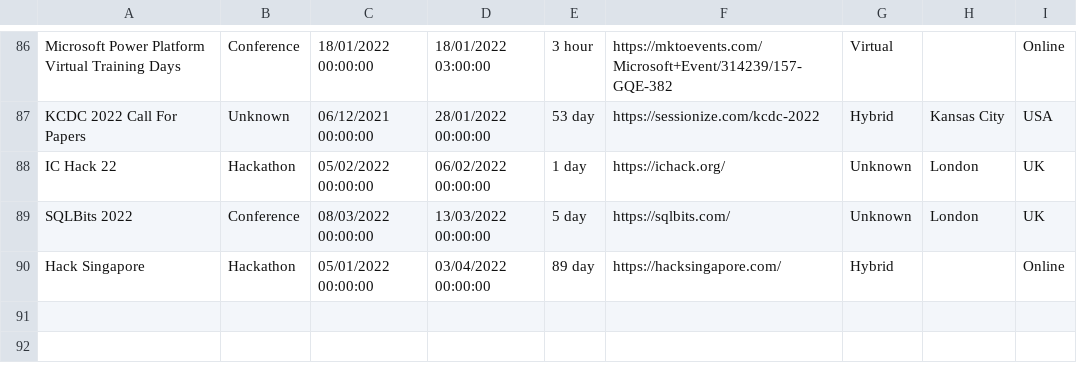
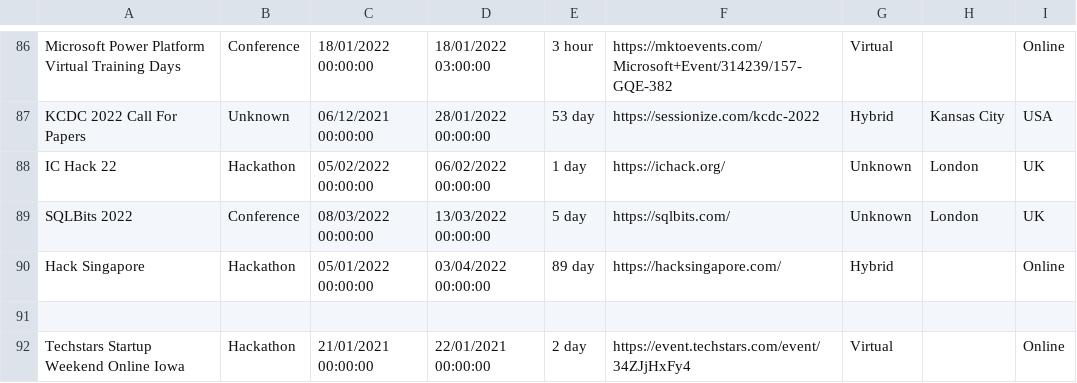
Before and after one commit to Avanade/TechCommunityCalendar, a CSV file: src/TechCommunityCalendar.Solution/TechCommunityCalendar.CoreWebApplication/wwwroot/Data/TechEvents.csv, drawn as a sheet; only a part is shown, gaps mark what is left out.

Commit message:
Adding event Techstars Startup Weekend Online Iowa to TechEvents.csv

```diff
--- a/src/TechCommunityCalendar.Solution/TechCommunityCalendar.CoreWebApplication/wwwroot/Data/TechEvents.csv
+++ b/src/TechCommunityCalendar.Solution/TechCommunityCalendar.CoreWebApplication/wwwroot/Data/TechEvents.csv
@@ -90 +90,3 @@ SQLBits 2022,Conference,08/03/2022 00:00:00,13/03/2022 00:00:00,5 day,https://sq
 Hack Singapore,Hackathon,05/01/2022 00:00:00,03/04/2022 00:00:00,89 day,https://hacksingapore.com/,Hybrid,,Online
+
+Techstars Startup Weekend Online Iowa,Hackathon,21/01/2021 00:00:00,22/01/2021 00:00:00,2 day,https://event.techstars.com/event/34ZJjHxFy4,Virtual,,Online
```
